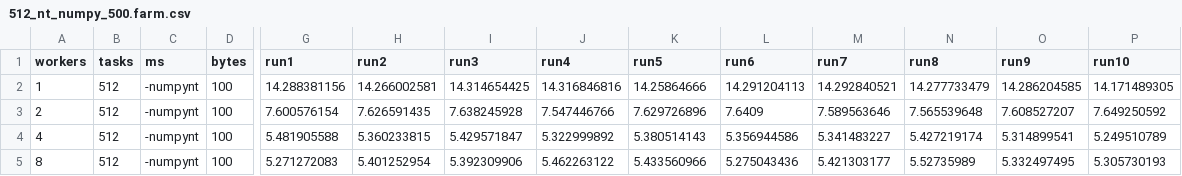
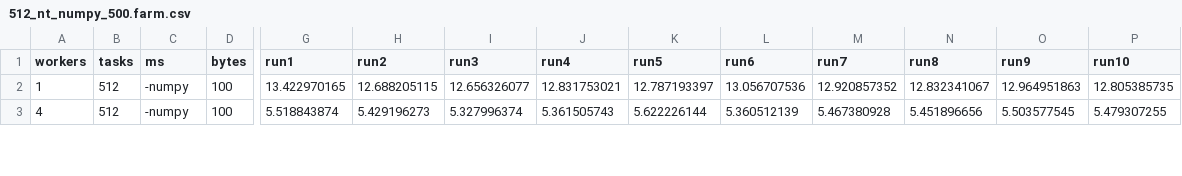
Before and after one commit to domferr/fastflow-python, a CSV file: benchmarks/512_nt_numpy_500.farm.csv, drawn as a sheet; only a part is shown, gaps mark what is left out; removed rows and columns are numbered as before the commit, all else as after; rows hold the shown columns only; the diff covers the shown part only; the diff names each change by its address in the sheet, - before the commit and + after, or states it on an @@ line.

```diff
--- a/benchmarks/512_nt_numpy_500.farm.csv
+++ b/benchmarks/512_nt_numpy_500.farm.csv
-C2 (ms): -numpynt
+C2 (ms): -numpy
-G2 (run1): 14.288381156
+G2 (run1): 13.422970165
-H2 (run2): 14.266002581
+H2 (run2): 12.688205115
-I2 (run3): 14.314654425
+I2 (run3): 12.656326077
-J2 (run4): 14.316846816
+J2 (run4): 12.831753021
-K2 (run5): 14.25864666
+K2 (run5): 12.787193397
-L2 (run6): 14.291204113
+L2 (run6): 13.056707536
-M2 (run7): 14.292840521
+M2 (run7): 12.920857352
-N2 (run8): 14.277733479
+N2 (run8): 12.832341067
-O2 (run9): 14.286204585
+O2 (run9): 12.964951863
-P2 (run10): 14.171489305
+P2 (run10): 12.805385735
-row 3: 2 | 512 | -numpynt | 100 | 7.600576154 | 7.626591435 | 7.638245928 | 7.547446766 | 7.629726896 | 7.6409 | 7.589563646 | 7.565539648 | 7.608527207 | 7.649250592
-C3 (ms): -numpynt
+C3 (ms): -numpy
-G3 (run1): 5.481905588
+G3 (run1): 5.518843874
-H3 (run2): 5.360233815
+H3 (run2): 5.429196273
-I3 (run3): 5.429571847
+I3 (run3): 5.327996374
-J3 (run4): 5.322999892
+J3 (run4): 5.361505743
-K3 (run5): 5.380514143
+K3 (run5): 5.622226144
-L3 (run6): 5.356944586
+L3 (run6): 5.360512139
-M3 (run7): 5.341483227
+M3 (run7): 5.467380928
-N3 (run8): 5.427219174
+N3 (run8): 5.451896656
-O3 (run9): 5.314899541
+O3 (run9): 5.503577545
-P3 (run10): 5.249510789
+P3 (run10): 5.479307255
-row 5: 8 | 512 | -numpynt | 100 | 5.271272083 | 5.401252954 | 5.392309906 | 5.462263122 | 5.433560966 | 5.275043436 | 5.421303177 | 5.52735989 | 5.332497495 | 5.305730193
```
Also changed, not shown: 3 added rows, 1 removed row and 44 edited cells elsewhere in this file, benchmarks/512_50.farm.new.csv, benchmarks/512_50.processpool.new.csv, 29 other files.
